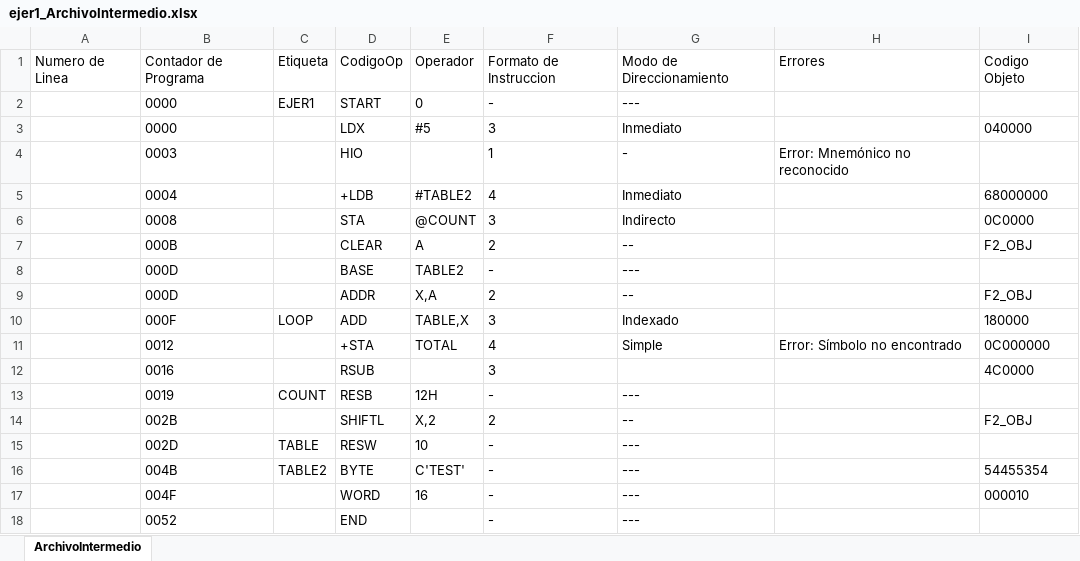
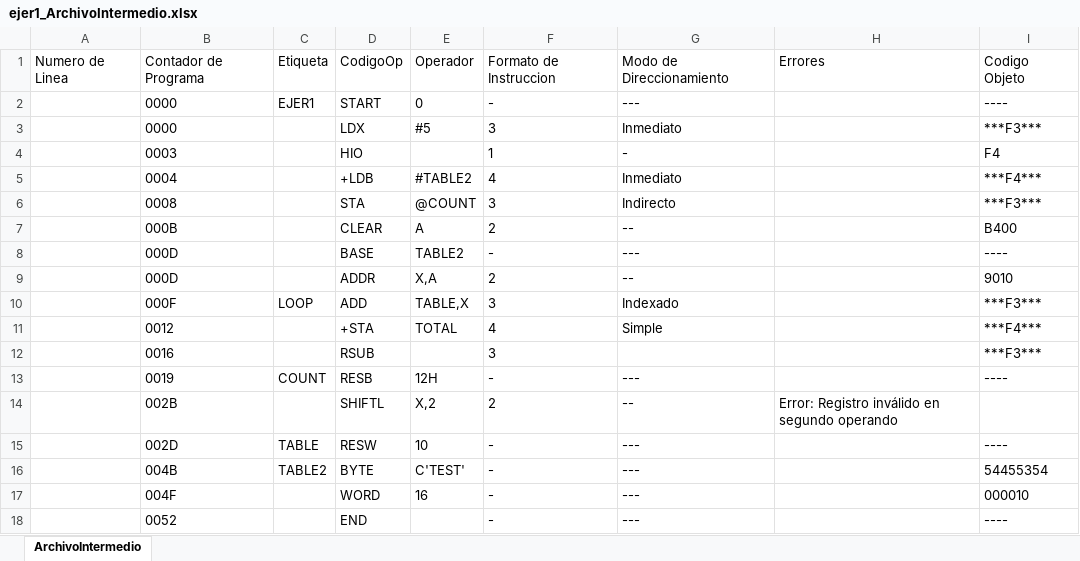
Before and after one commit to DiegoQuintanilla23/software-de-sistemas, an Excel workbook: ProyectoSoftwareSistemas/bin/Debug/output/ejer1_ArchivoIntermedio.xlsx, sheet ArchivoIntermedio, drawn as a sheet; values as stored, in another font and other column widths than the file's, no borders; the diff names each change by its address in the sheet, - before the commit and + after, or states it on an @@ line.

```diff
--- a/ProyectoSoftwareSistemas/bin/Debug/output/ejer1_ArchivoIntermedio.xlsx (sheet ArchivoIntermedio)
+++ b/ProyectoSoftwareSistemas/bin/Debug/output/ejer1_ArchivoIntermedio.xlsx (sheet ArchivoIntermedio)
-I2: (empty)
+I2: ----
-I3: 040000
+I3: ***F3***
-H4: Error: Mnemónico no reconocido
+H4: (empty)
-I4: (empty)
+I4: F4
-I5: 68000000
+I5: ***F4***
-I6: 0C0000
+I6: ***F3***
-I7: F2_OBJ
+I7: B400
-I8: (empty)
+I8: ----
-I9: F2_OBJ
+I9: 9010
-I10: 180000
+I10: ***F3***
-H11: Error: Símbolo no encontrado
+H11: (empty)
-I11: 0C000000
+I11: ***F4***
-I12: 4C0000
+I12: ***F3***
-I13: (empty)
+I13: ----
-H14: (empty)
+H14: Error: Registro inválido en segundo operando
-I14: F2_OBJ
+I14: (empty)
-I15: (empty)
+I15: ----
-I18: (empty)
+I18: ----
```
Also changed, not shown: ProyectoSoftwareSistemas/bin/Debug/output/copy_ArchivoIntermedio.xlsx, 23 other files.
